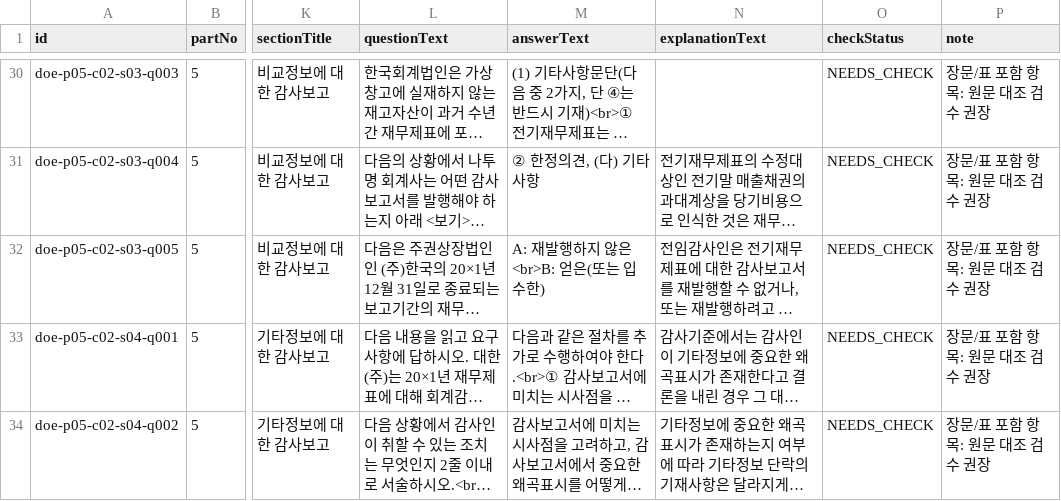
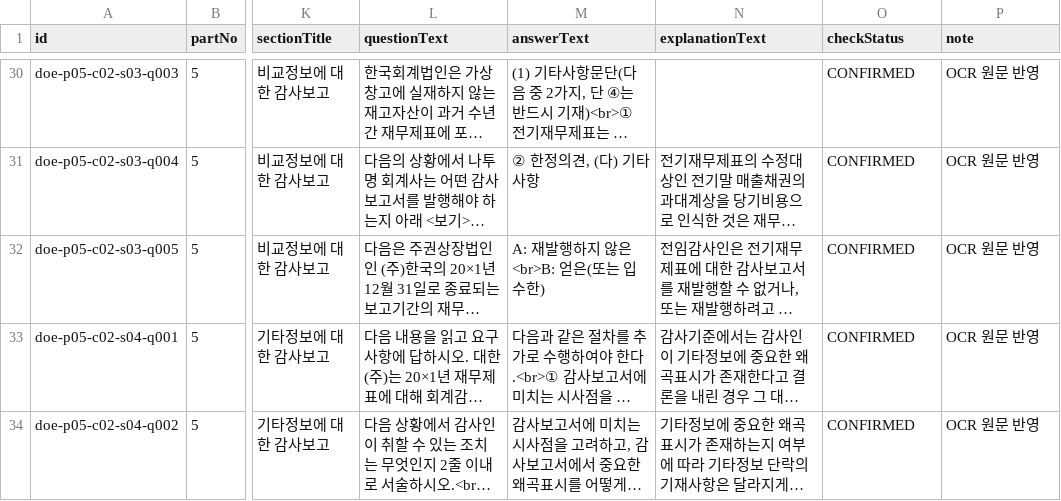
Before and after one commit to hotcoldwater/AuditNote, a TSV file: data/DoeActualExam_P5_C2.tsv, drawn as a sheet; only a part is shown, gaps mark what is left out; long unchanged cells end in …; the diff covers the shown part only; the diff names each change by its address in the sheet, - before the commit and + after, or states it on an @@ line.

```diff
--- a/data/DoeActualExam_P5_C2.tsv
+++ b/data/DoeActualExam_P5_C2.tsv
-O30:O34 (checkStatus): NEEDS_CHECK
+O30:O34 (checkStatus): CONFIRMED
-P30:P34 (note): 장문/표 포함 항목: 원문 대조 검수 권장
+P30:P34 (note): OCR 원문 반영
```
Also changed, not shown: 40 edited cells elsewhere in this file, data/DoeActualExam_P1_C3.tsv, data/DoeActualExam_P4_C1.tsv, 15 other files.
